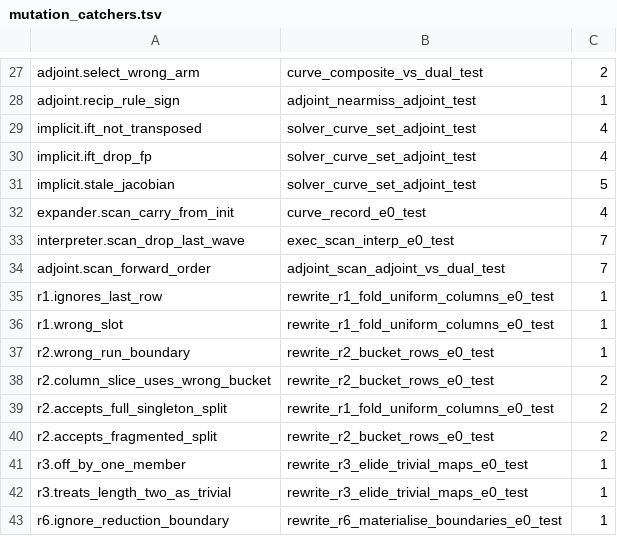
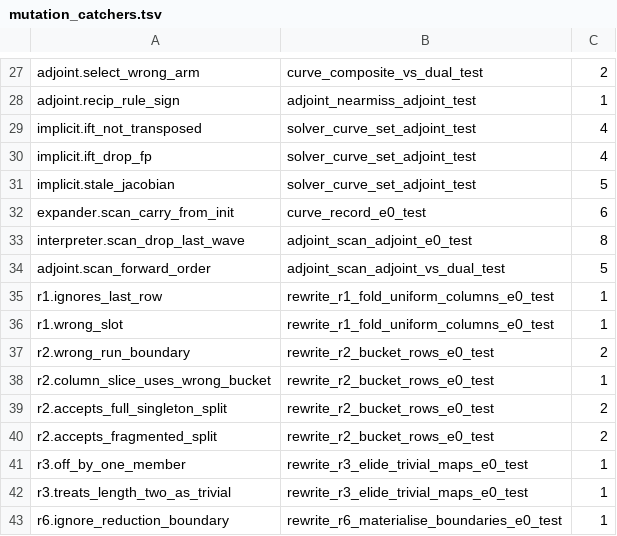
Before and after one commit to kbro123/EpykosEngine, a TSV file: scripts/mutation_catchers.tsv, drawn as a sheet; only a part is shown, gaps mark what is left out; the diff covers the shown part only.

```diff
--- a/scripts/mutation_catchers.tsv
+++ b/scripts/mutation_catchers.tsv
@@ -31,10 +31,10 @@ implicit.ift_drop_fp	solver_curve_set_adjoint_test	4
 implicit.stale_jacobian	solver_curve_set_adjoint_test	5
-expander.scan_carry_from_init	curve_record_e0_test	4
-interpreter.scan_drop_last_wave	exec_scan_interp_e0_test	7
-adjoint.scan_forward_order	adjoint_scan_adjoint_vs_dual_test	7
+expander.scan_carry_from_init	curve_record_e0_test	6
+interpreter.scan_drop_last_wave	adjoint_scan_adjoint_e0_test	8
+adjoint.scan_forward_order	adjoint_scan_adjoint_vs_dual_test	5
 r1.ignores_last_row	rewrite_r1_fold_uniform_columns_e0_test	1
 r1.wrong_slot	rewrite_r1_fold_uniform_columns_e0_test	1
-r2.wrong_run_boundary	rewrite_r2_bucket_rows_e0_test	1
-r2.column_slice_uses_wrong_bucket	rewrite_r2_bucket_rows_e0_test	2
-r2.accepts_full_singleton_split	rewrite_r1_fold_uniform_columns_e0_test	2
+r2.wrong_run_boundary	rewrite_r2_bucket_rows_e0_test	2
+r2.column_slice_uses_wrong_bucket	rewrite_r2_bucket_rows_e0_test	1
+r2.accepts_full_singleton_split	rewrite_r2_bucket_rows_e0_test	2
 r2.accepts_fragmented_split	rewrite_r2_bucket_rows_e0_test	2
```
Also changed, not shown: 4 added rows and 15 edited cells elsewhere in this file.
